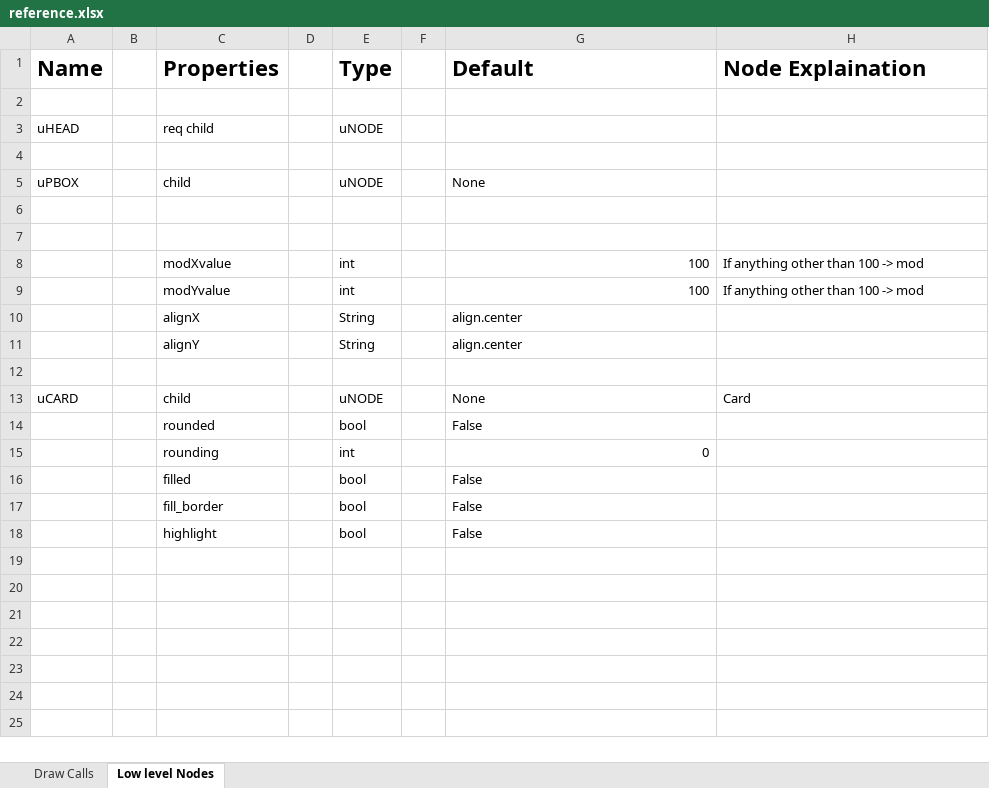
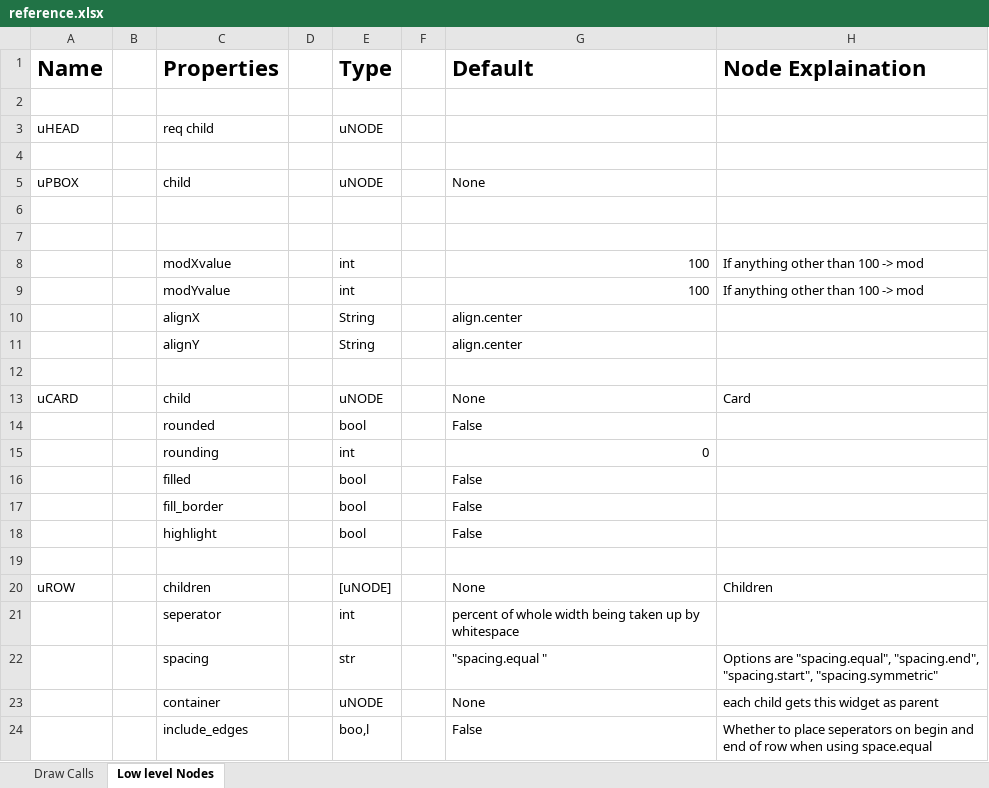
Before and after one commit to BenGroll2ndAccount/upython-uxui, an Excel workbook: reference.xlsx, sheet Low level Nodes, drawn as a sheet; values as stored, in another font and other column widths than the file's, no borders; the diff names each change by its address in the sheet, - before the commit and + after, or states it on an @@ line.

```diff
--- a/reference.xlsx (sheet Low level Nodes)
+++ b/reference.xlsx (sheet Low level Nodes)
+row 19: (empty)
+row 20: uROW |  | children |  | [uNODE] |  | None | Children
+row 21:  |  | seperator |  | int |  | percent of whole width being taken up by whitespace
+row 22:  |  | spacing |  | str |  | "spacing.equal " | Options are "spacing.equal", "spacing.end", "spacing.start", "spacing.symmetric"
+row 23:  |  | container |  | uNODE |  | None | each child gets this widget as parent
+row 24:  |  | include_edges |  | boo,l |  | False | Whether to place seperators on begin and end of row when using space.equal
```
Also changed, not shown: 4 other files.
